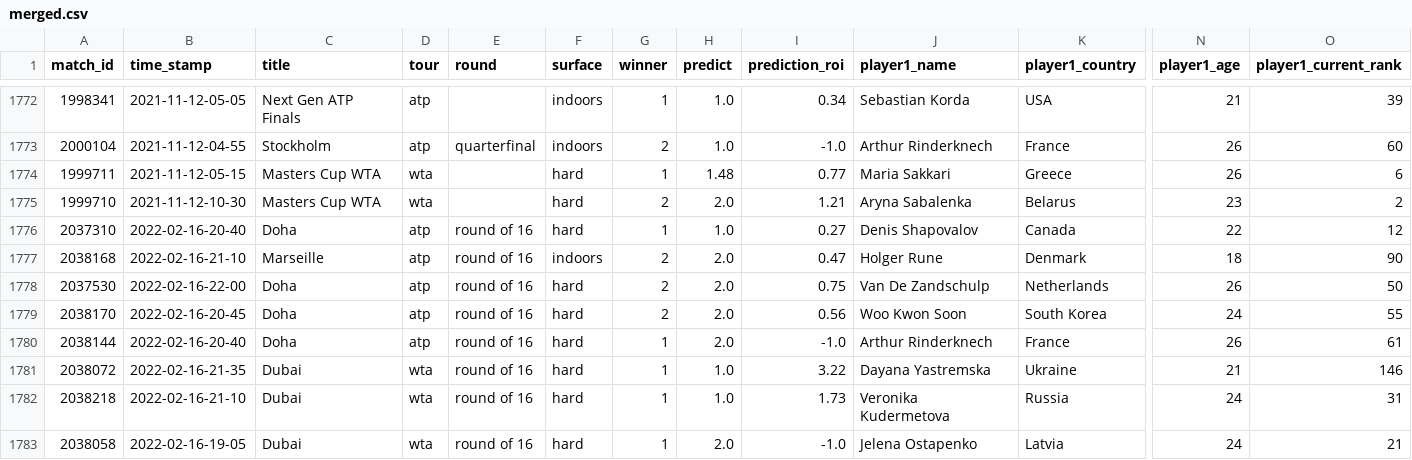
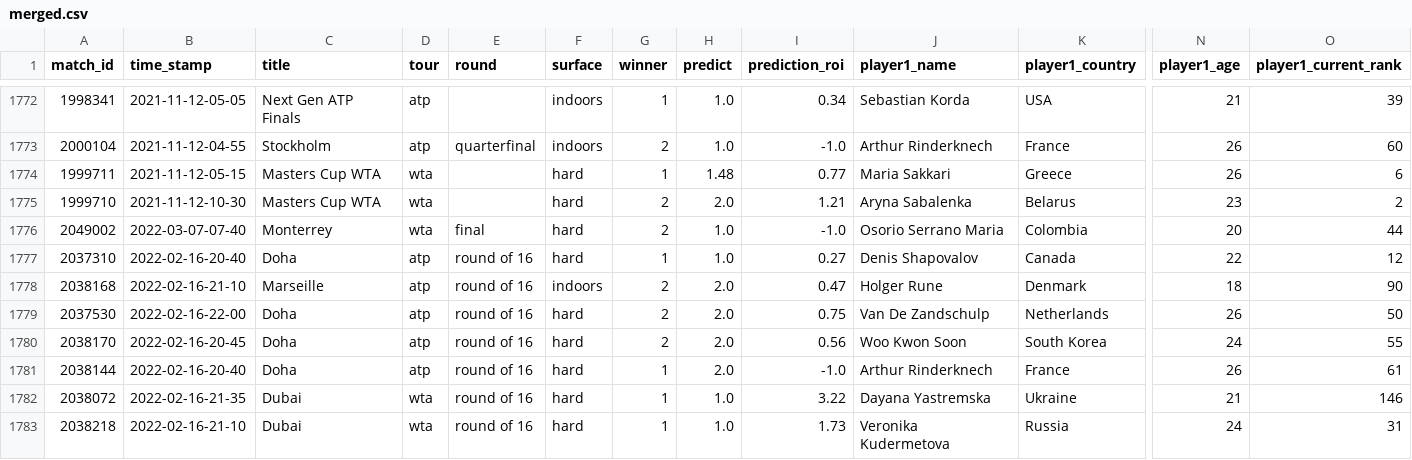
Before and after one commit to ebijun1007/tennis_major_tour_scraper, a CSV file: merged.csv, drawn as a sheet; only a part is shown, gaps mark what is left out; the shorter side is filled out with more unchanged rows; rows hold the shown columns only; the diff names each change by its address in the sheet, - before the commit and + after, or states it on an @@ line.

Commit message:
Update Match Schedules

```diff
--- a/merged.csv
+++ b/merged.csv
+row 1776: 2049002 | 2022-03-07-07-40 | Monterrey | wta | final | hard | 2 | 1.0 | -1.0 | Osorio Serrano Maria | Colombia | 20 | 44
```
Also changed, not shown: wta.csv, 9 other files.
